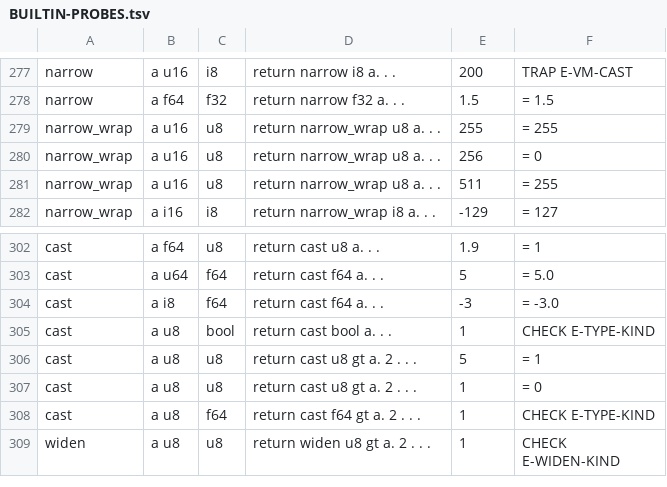
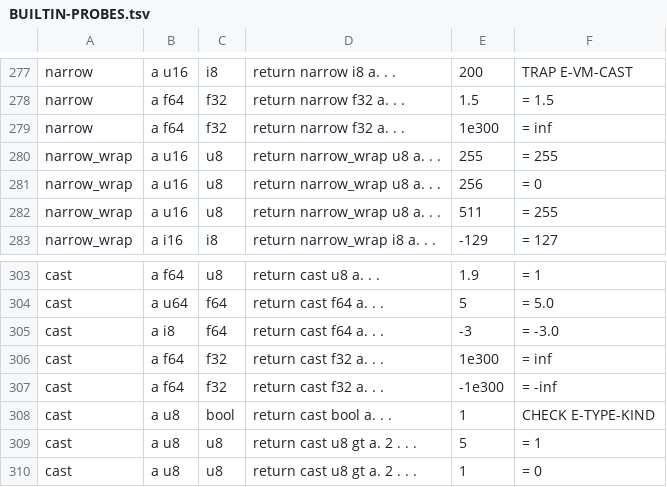
Before and after one commit to rubidus-api/lowent_lang, a TSV file: docs/spec/BUILTIN-PROBES.tsv, drawn as a sheet; only a part is shown, gaps mark what is left out; the shorter side is filled out with more unchanged rows; the diff names each change by its address in the sheet, - before the commit and + after, or states it on an @@ line.

Commit message:
cast f32 rounds to f32: `cast f32` · `narrow f32` give the nearest f32 once, ±∞ on overflow (canon 6.2.16 (3-1))
- The two words lowered to the same conversion as `f64` (IRW_CAST a = 0), so
  neither back end reduced the value: `cast f32 <f64 1e300>` gave 1e300, a
  value f32 does not have, and `cast f32 <u64 16777217>` gave 16777217.
  Literals, arguments and arithmetic already rounded; this was the last place
  where an f32 value's precision depended on where it came from.
- IR_CAST_F32 marks the f32 target; the VM, the tagged C path (lw_cast,
  lw_wc_flt), the fast path and its simulator read it and round in one step
  — an integer goes to f32 directly, not through f64 (2^53+2^29+1 →
  0x5a000001). Readers that tested `a == 0` for "float" now test the low byte.
- canon 6.2.16 (3-1): a cast to a floating-point type rounds to nearest, ties
  to even, once; overflow is ±∞, not a trap (BTS 02 §1.5)
- manual ch04 (ko, en): one sentence; probe table: three rows (VM and native)

RFC-0157 §8-13, owner «12·13번 먼저 추천대로».
Measured: golden 2,317 ALL PASS · gate t3 ok · diff-sweep ok (28,476 vectors).

Work: W-20261109-0320
Refs: none

```diff
--- a/docs/spec/BUILTIN-PROBES.tsv
+++ b/docs/spec/BUILTIN-PROBES.tsv
+row 279: narrow | a f64 | f32 | return narrow f32 a. . . | 1e300 | = inf
+row 306: cast | a f64 | f32 | return cast f32 a. . . | 1e300 | = inf
+row 307: cast | a f64 | f32 | return cast f32 a. . . | -1e300 | = -inf
```
Also changed, not shown: 13 other files.
